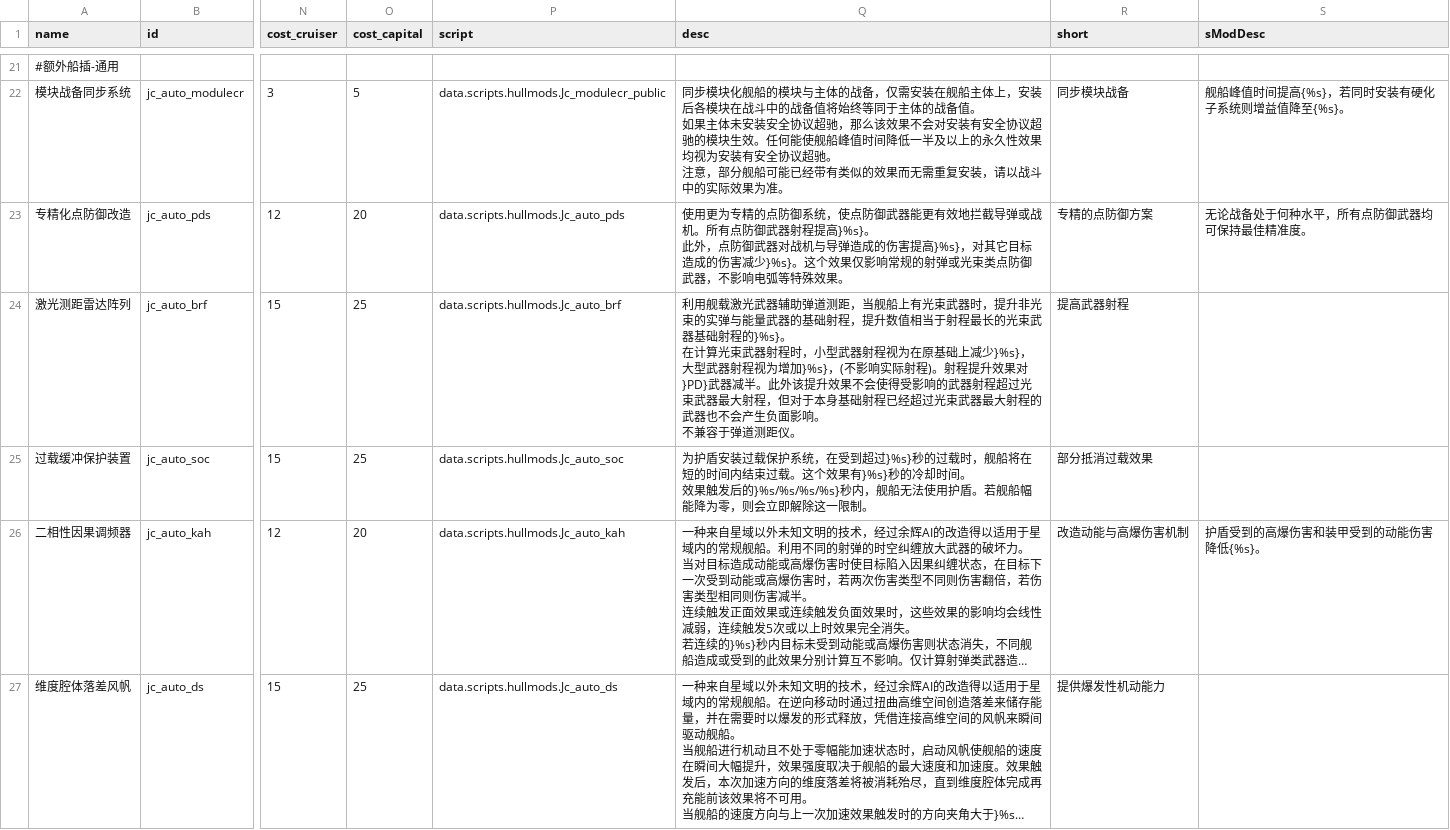
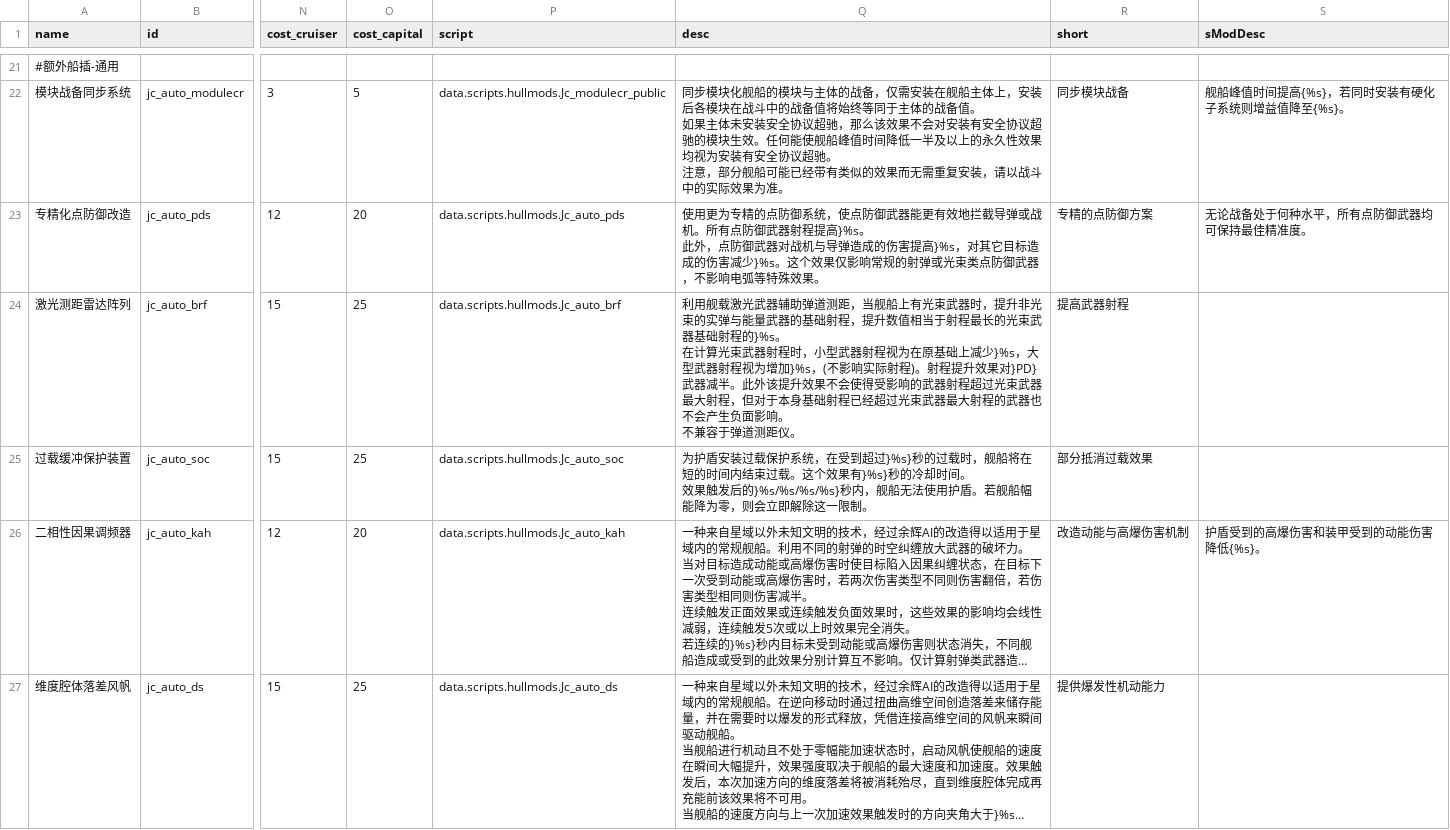
Before and after one commit to JCan2233/SF, a CSV file: data/hullmods/hull_mods.csv, drawn as a sheet; only a part is shown, gaps mark what is left out; long unchanged cells end in …; ↵ is a line break in a cell; the diff covers the shown part only; the diff names each change by its address in the sheet, - before the commit and + after, or states it on an @@ line.

```diff
--- a/data/hullmods/hull_mods.csv
+++ b/data/hullmods/hull_mods.csv
-Q23 (desc): …射程提高}%s}。 ↵ 此外，点防御武器对战机与导弹造成的伤害提高}%s}，对其它目标造成的伤害减少}%s}。这个效…
+Q23 (desc): …射程提高}%s。 ↵ 此外，点防御武器对战机与导弹造成的伤害提高}%s，对其它目标造成的伤害减少}%s。这个效…
-Q24 (desc): …础射程的}%s}。 ↵ 在计算光束武器射程时，小型武器射程视为在原基础上减少}%s}，大型武器射程视为增加}%s}，(不影…
+Q24 (desc): …础射程的}%s。 ↵ 在计算光束武器射程时，小型武器射程视为在原基础上减少}%s，大型武器射程视为增加}%s，(不影…
```
Also changed, not shown: 25 edited cells elsewhere in this file, data/strings/descriptions.csv, 3 other files.
